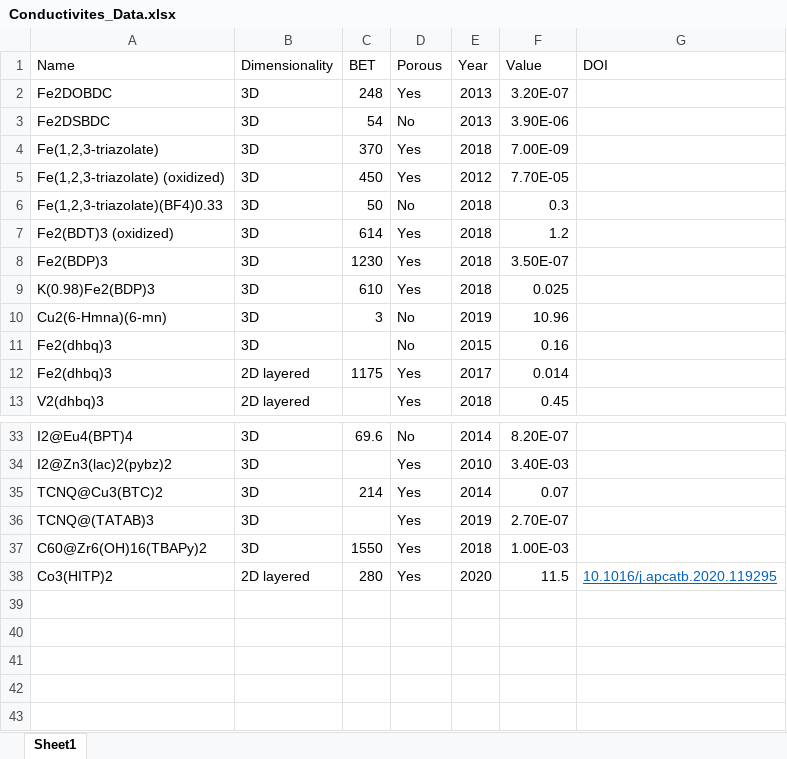
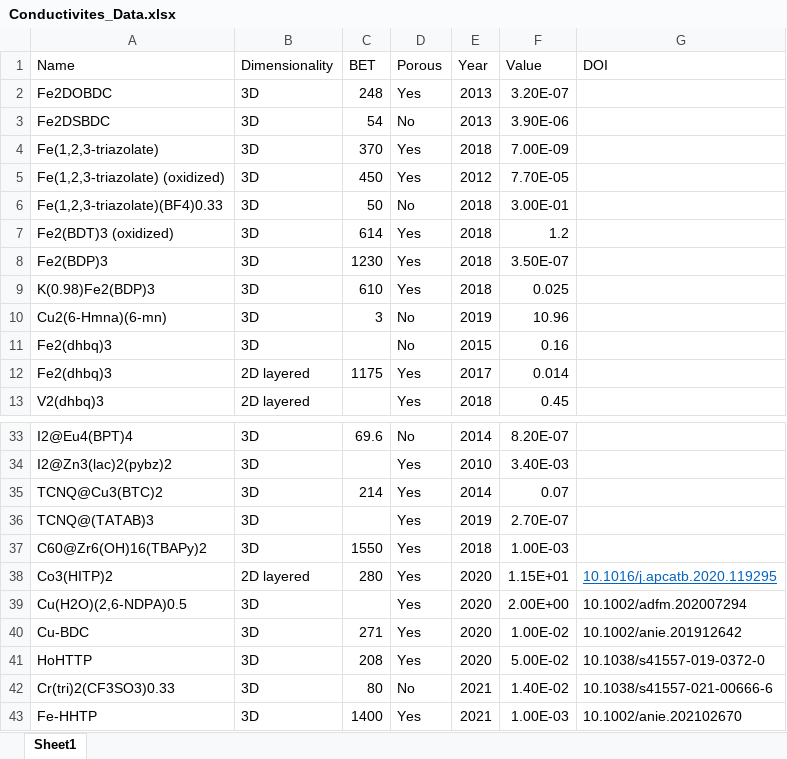
Before and after one commit to MatthiasGolomb/ConductivityChart, an Excel workbook: Conductivites_Data.xlsx, sheet Sheet1, drawn as a sheet; only a part is shown, gaps mark what is left out; values as stored, in another font and other column widths than the file's, no borders; the diff names each change by its address in the sheet, - before the commit and + after, or states it on an @@ line.

```diff
--- a/Conductivites_Data.xlsx (sheet Sheet1)
+++ b/Conductivites_Data.xlsx (sheet Sheet1)
-F6 (Value): 0.3
+F6 (Value): 3.00E-01
-F38 (Value): 11.5
+F38 (Value): 1.15E+01
+row 39: Cu(H2O)(2,6-NDPA)0.5 | 3D |  | Yes | 2020 | 2.00E+00 | 10.1002/adfm.202007294
+row 40: Cu-BDC | 3D | 271 | Yes | 2020 | 1.00E-02 | 10.1002/anie.201912642
+row 41: HoHTTP | 3D | 208 | Yes | 2020 | 5.00E-02 | 10.1038/s41557-019-0372-0
+row 42: Cr(tri)2(CF3SO3)0.33 | 3D | 80 | No | 2021 | 1.40E-02 | 10.1038/s41557-021-00666-6
+row 43: Fe-HHTP | 3D | 1400 | Yes | 2021 | 1.00E-03 | 10.1002/anie.202102670
```
Also changed, not shown: 2 other files.
